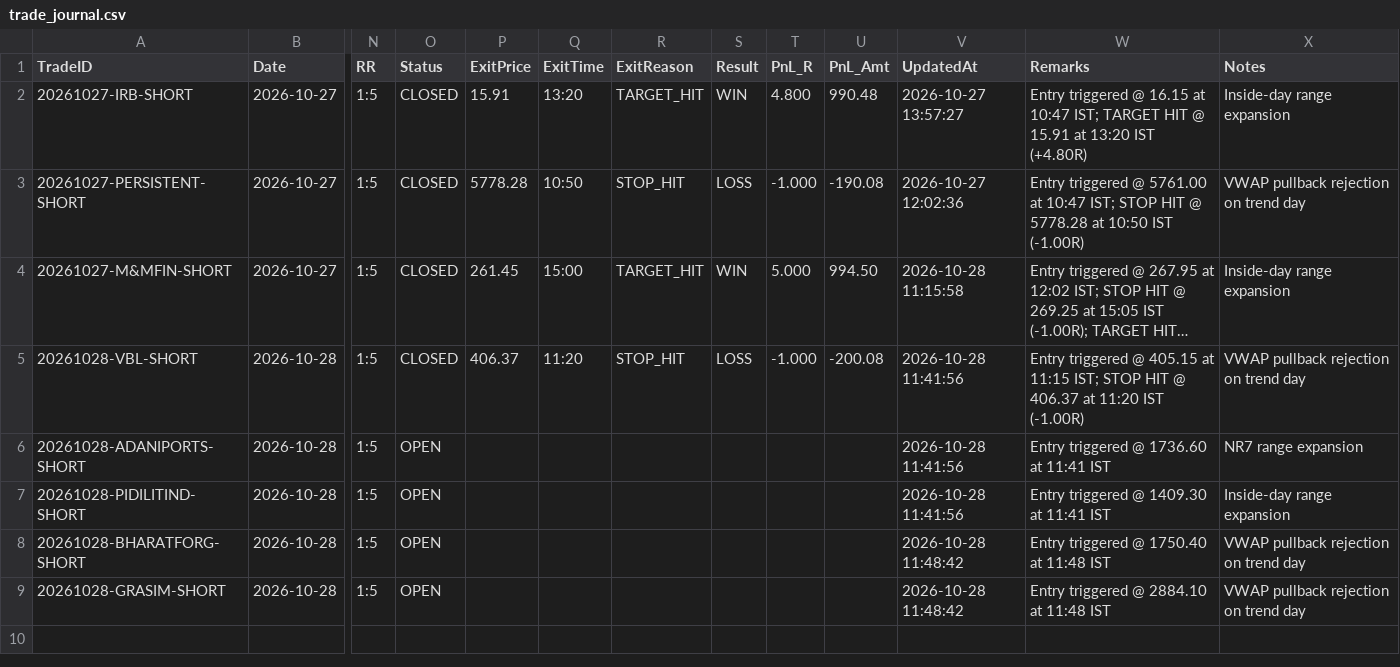
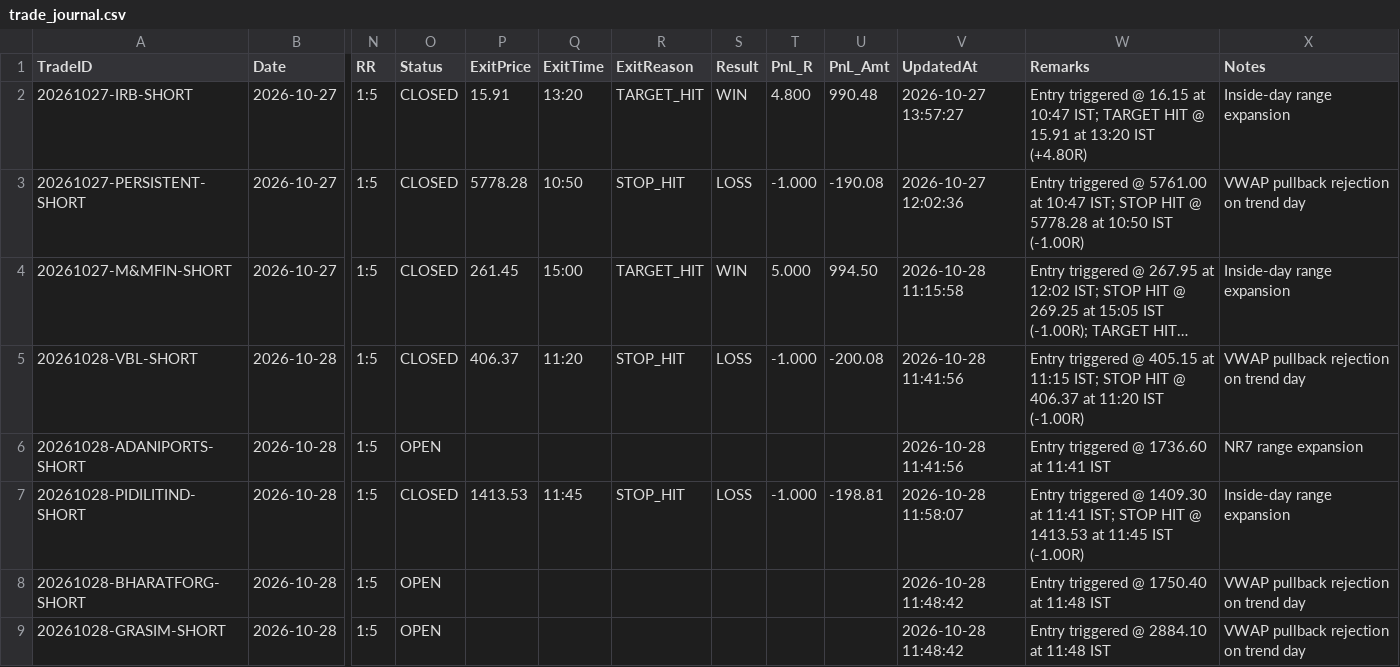
Before and after one commit to ramcruise1000/nse-scanner, a CSV file: journal/trade_journal.csv, drawn as a sheet; only a part is shown, gaps mark what is left out; long unchanged cells end in …; the diff names each change by its address in the sheet, - before the commit and + after, or states it on an @@ line.

```diff
--- a/journal/trade_journal.csv
+++ b/journal/trade_journal.csv
-O7 (Status): OPEN
+O7 (Status): CLOSED
-P7 (ExitPrice): (empty)
+P7 (ExitPrice): 1413.53
-Q7 (ExitTime): (empty)
+Q7 (ExitTime): 11:45
-R7 (ExitReason): (empty)
+R7 (ExitReason): STOP_HIT
-S7 (Result): (empty)
+S7 (Result): LOSS
-T7 (PnL_R): (empty)
+T7 (PnL_R): -1.000
-U7 (PnL_Amt): (empty)
+U7 (PnL_Amt): -198.81
-V7 (UpdatedAt): 2026-10-28 11:41:56
+V7 (UpdatedAt): 2026-10-28 11:58:07
-W7 (Remarks): …at 11:41 IST
+W7 (Remarks): …at 11:41 IST; STOP HIT @ 1413.53 at 11:45 IST (-1.00R)
```
Also changed, not shown: journal/daily_summary.csv, 2 other files.
